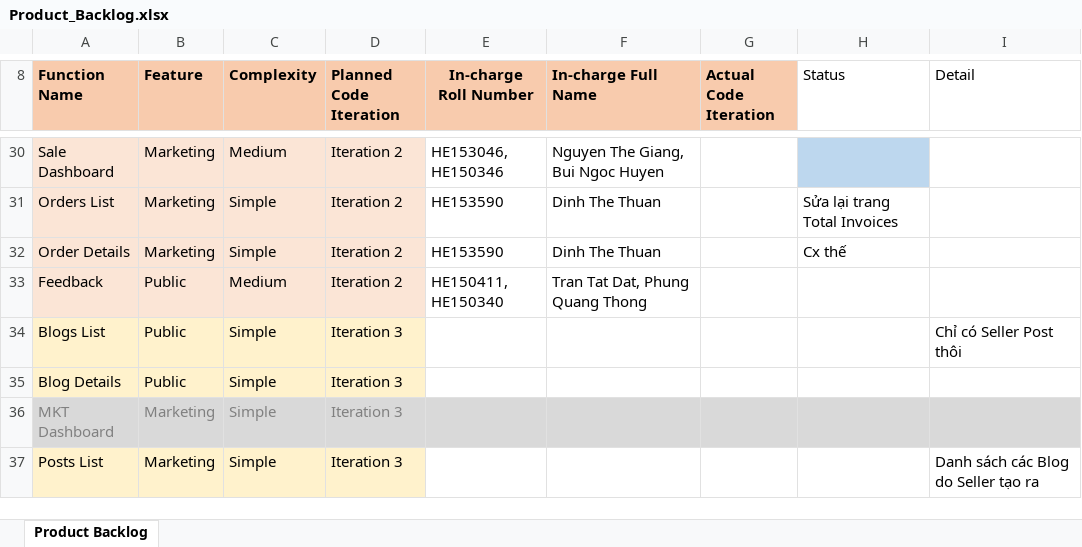
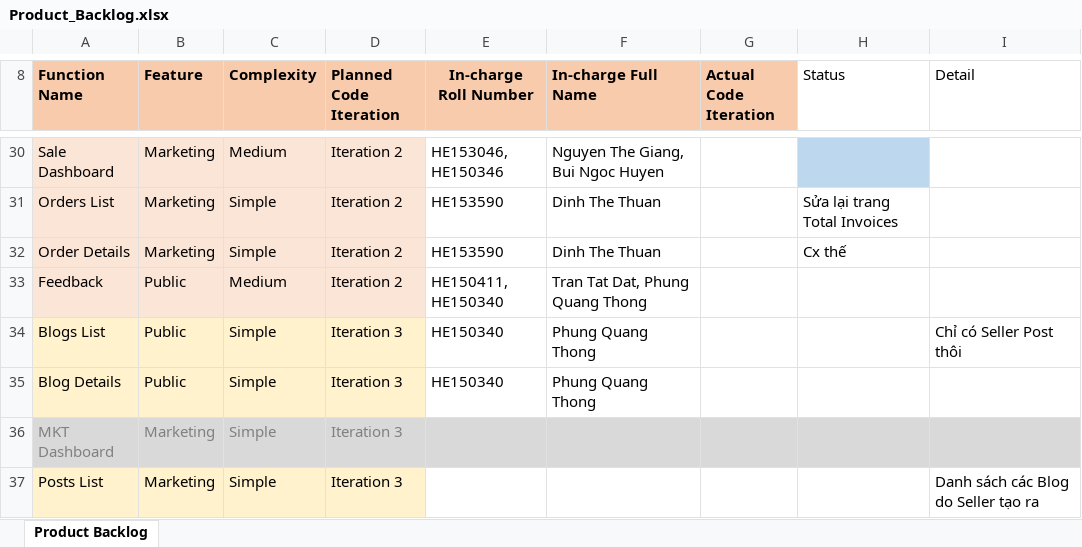
Before and after one commit to nguyenthegiang/ShoppingOnlineThunderbolt, an Excel workbook: Document/Product_Backlog.xlsx, sheet Product Backlog, drawn as a sheet; only a part is shown, gaps mark what is left out; values as stored, in another font and other column widths than the file's, no borders; charts and pictures not drawn; the diff names each change by its address in the sheet, - before the commit and + after, or states it on an @@ line.

Commit message:
Update Product Backlog

```diff
--- a/Document/Product_Backlog.xlsx (sheet Product Backlog)
+++ b/Document/Product_Backlog.xlsx (sheet Product Backlog)
-E34:E35 (In-charge Roll Number): (empty)
+E34:E35 (In-charge Roll Number): HE150340
-F34:F35 (In-charge Full Name): (empty)
+F34:F35 (In-charge Full Name): Phung Quang Thong
```
